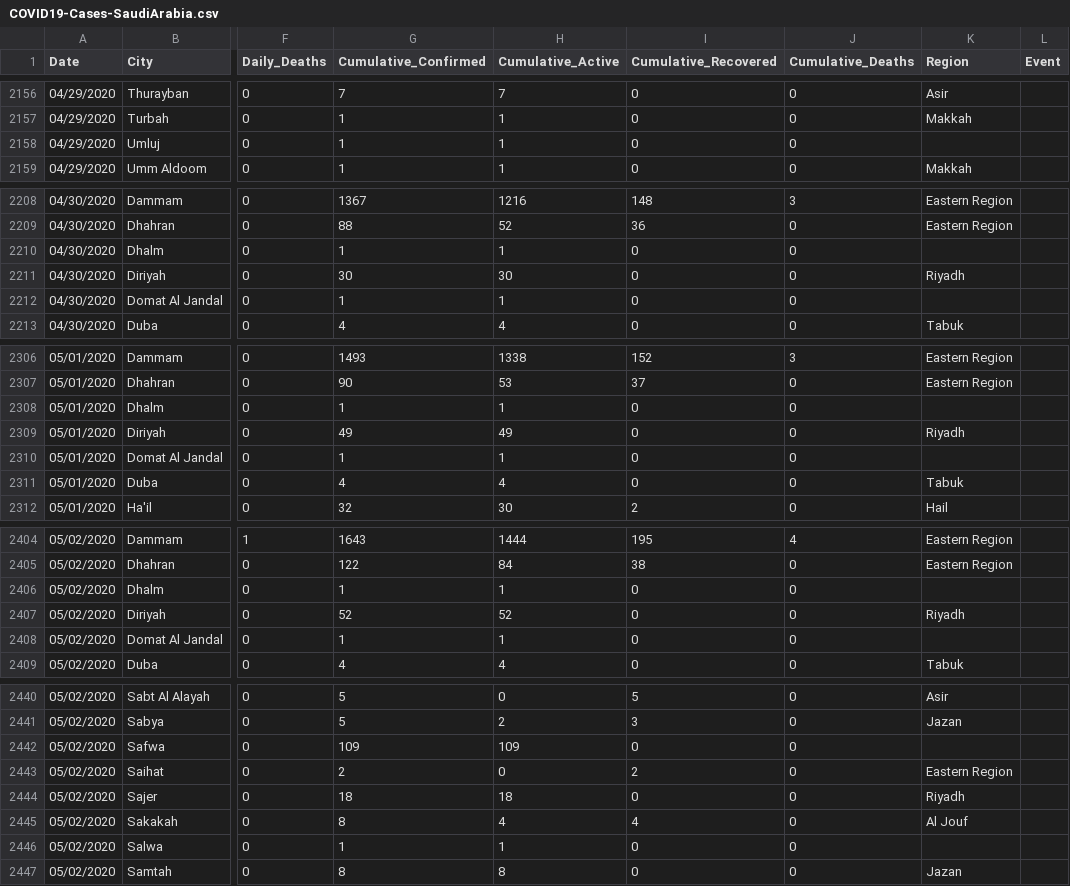
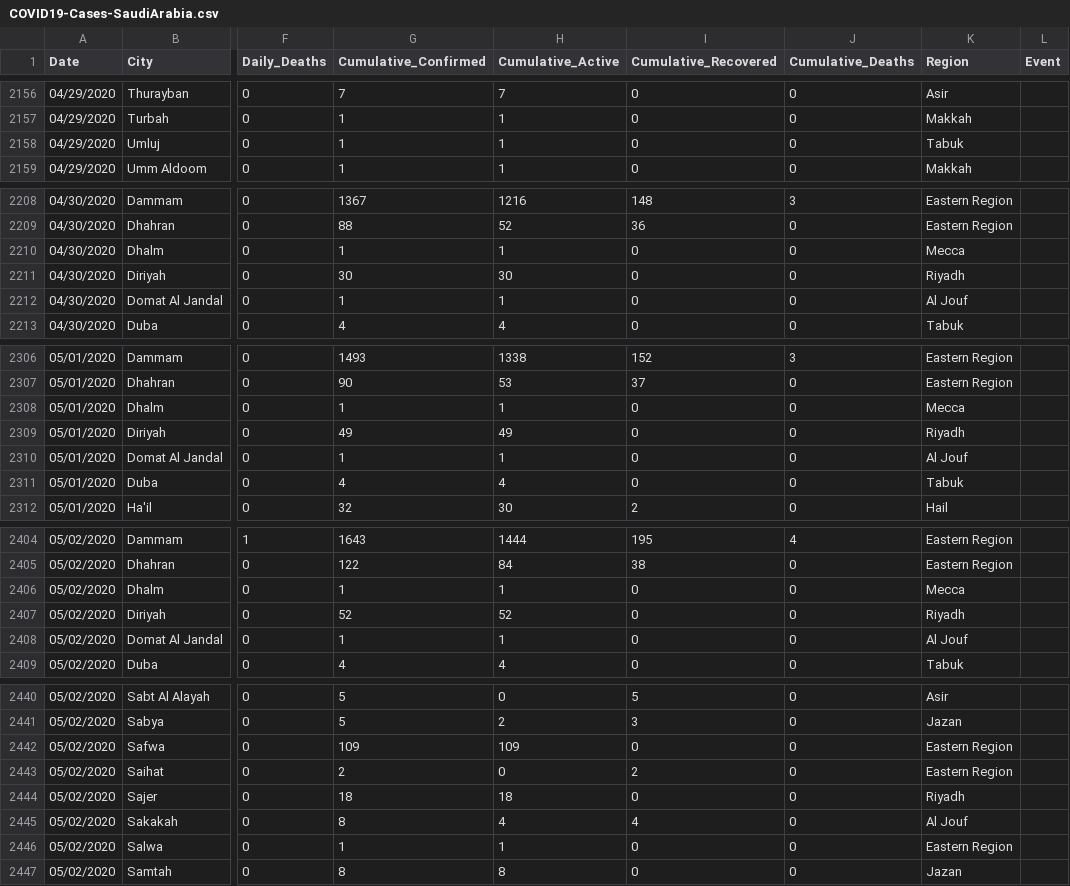
Before and after one commit to linahhamdan/saudi-covid19-cases-dashboard, a CSV file: COVID19-Cases-SaudiArabia.csv, drawn as a sheet; only a part is shown, gaps mark what is left out; the diff covers the shown part only; the diff names each change by its address in the sheet, - before the commit and + after, or states it on an @@ line.

```diff
--- a/COVID19-Cases-SaudiArabia.csv
+++ b/COVID19-Cases-SaudiArabia.csv
-K2158 (Region): (empty)
+K2158 (Region): Tabuk
-K2210 (Region): (empty)
+K2210 (Region): Mecca
-K2212 (Region): (empty)
+K2212 (Region): Al Jouf
-K2308 (Region): (empty)
+K2308 (Region): Mecca
-K2310 (Region): (empty)
+K2310 (Region): Al Jouf
-K2406 (Region): (empty)
+K2406 (Region): Mecca
-K2408 (Region): (empty)
+K2408 (Region): Al Jouf
-K2442 (Region): (empty)
+K2442 (Region): Eastern Region
-K2446 (Region): (empty)
+K2446 (Region): Eastern Region
```
Also changed, not shown: 23 edited cells elsewhere in this file.
